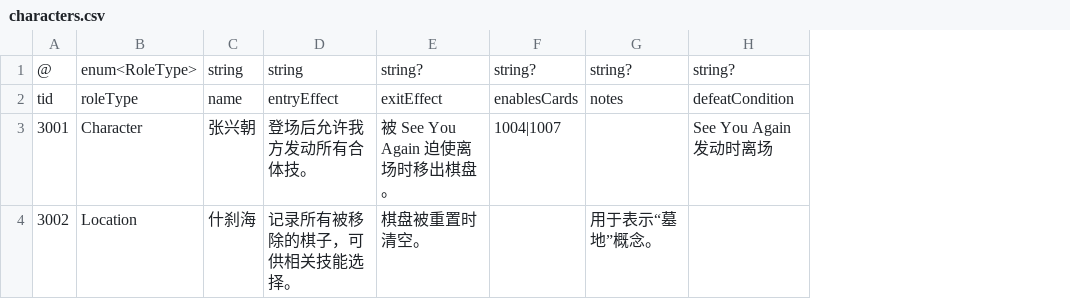
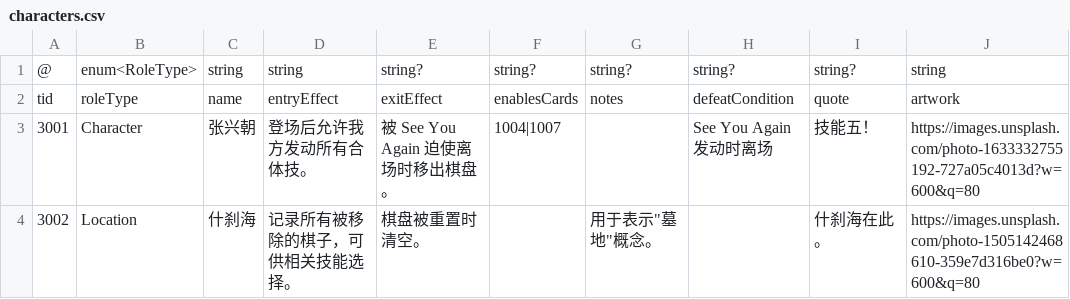
Before and after one commit to khgame/tables, a CSV file: example/game_07_skill_gomoku/characters.csv, drawn as a sheet; the diff names each change by its address in the sheet, - before the commit and + after, or states it on an @@ line.

```diff
--- a/example/game_07_skill_gomoku/characters.csv
+++ b/example/game_07_skill_gomoku/characters.csv
+column I, rows 1-4: string? | quote | 技能五！ | 什刹海在此。
+column J, rows 1-4: string | artwork | https://images.unsplash.com/photo-1633332755192-727a05c4013d?w=600&q=80 | https://images.unsplash.com/photo-1505142468610-359e7d316be0?w=600&q=80
-G4: 用于表示“墓地”概念。
+G4: 用于表示"墓地"概念。
```
Also changed, not shown: example/game_07_skill_gomoku/cards.csv, 6 other files.
